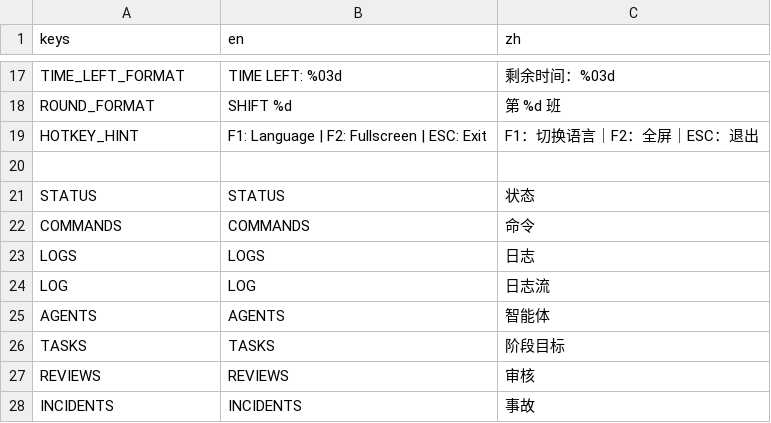
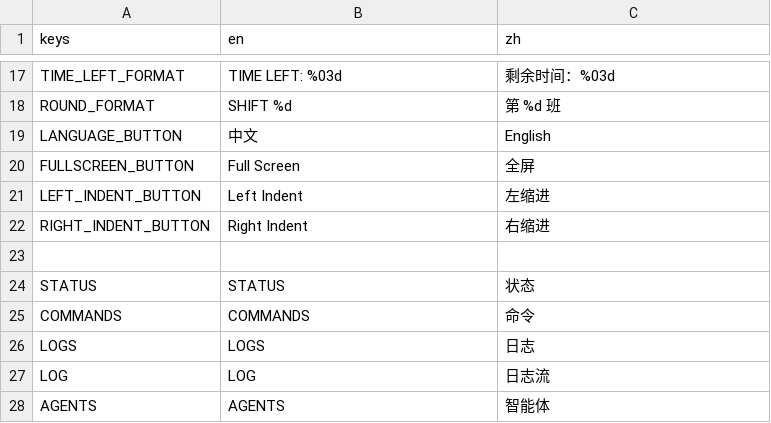
Before and after one commit to FreeFlyingSheep/trust-the-agents, a CSV file: game/transcripts.csv, drawn as a sheet; only a part is shown, gaps mark what is left out; the shorter side is filled out with more unchanged rows.

```diff
--- a/game/transcripts.csv
+++ b/game/transcripts.csv
@@ -18,3 +18,6 @@ TIME_LEFT_FORMAT,"TIME LEFT: %03d","剩余时间：%03d"
 ROUND_FORMAT,"SHIFT %d","第 %d 班"
-HOTKEY_HINT,"F1: Language | F2: Fullscreen | ESC: Exit","F1：切换语言｜F2：全屏｜ESC：退出"
+LANGUAGE_BUTTON,"中文","English"
+FULLSCREEN_BUTTON,"Full Screen","全屏"
+LEFT_INDENT_BUTTON,"Left Indent","左缩进"
+RIGHT_INDENT_BUTTON,"Right Indent","右缩进"
 
```
Also changed, not shown: 9 other files.
